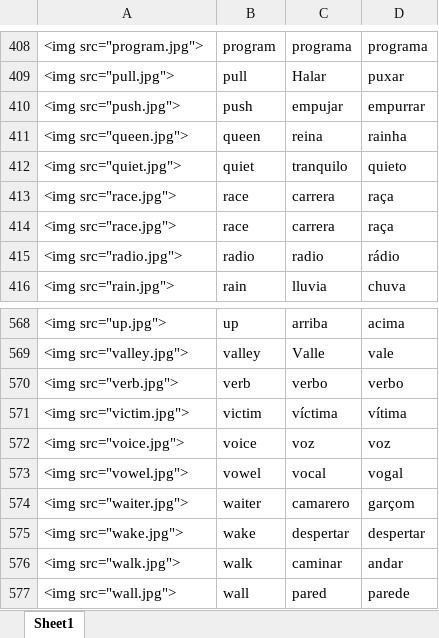
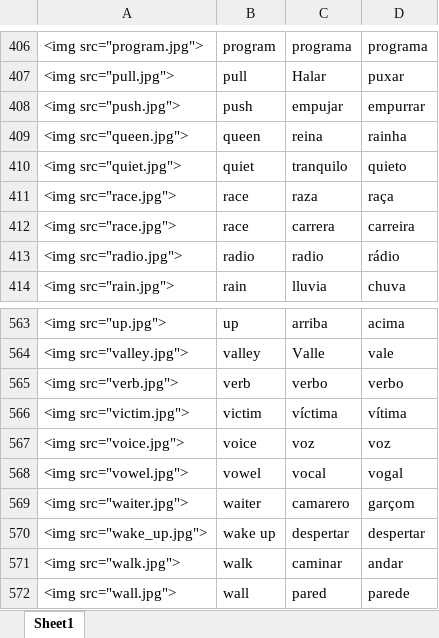
Before and after one commit to danimedi/languages_anki, an Excel workbook: 625_words/data_set_flashcards.xlsx, sheet Sheet1, drawn as a sheet; only a part is shown, gaps mark what is left out; values as stored, in another font and other column widths than the file's, no borders; addresses are those after the commit; the diff covers the shown part only; the diff names each change by its address in the sheet, - before the commit and + after, or states it on an @@ line.

```diff
--- a/625_words/data_set_flashcards.xlsx (sheet Sheet1)
+++ b/625_words/data_set_flashcards.xlsx (sheet Sheet1)
-C411: carrera
+C411: raza
-D412: raça
+D412: carreira
-A570: <img src="wake.jpg">
+A570: <img src="wake_up.jpg">
-B570: wake
+B570: wake up
```
Also changed, not shown: 2 added rows, 7 removed rows and 20 edited cells elsewhere in this sheet, 4 other files.
